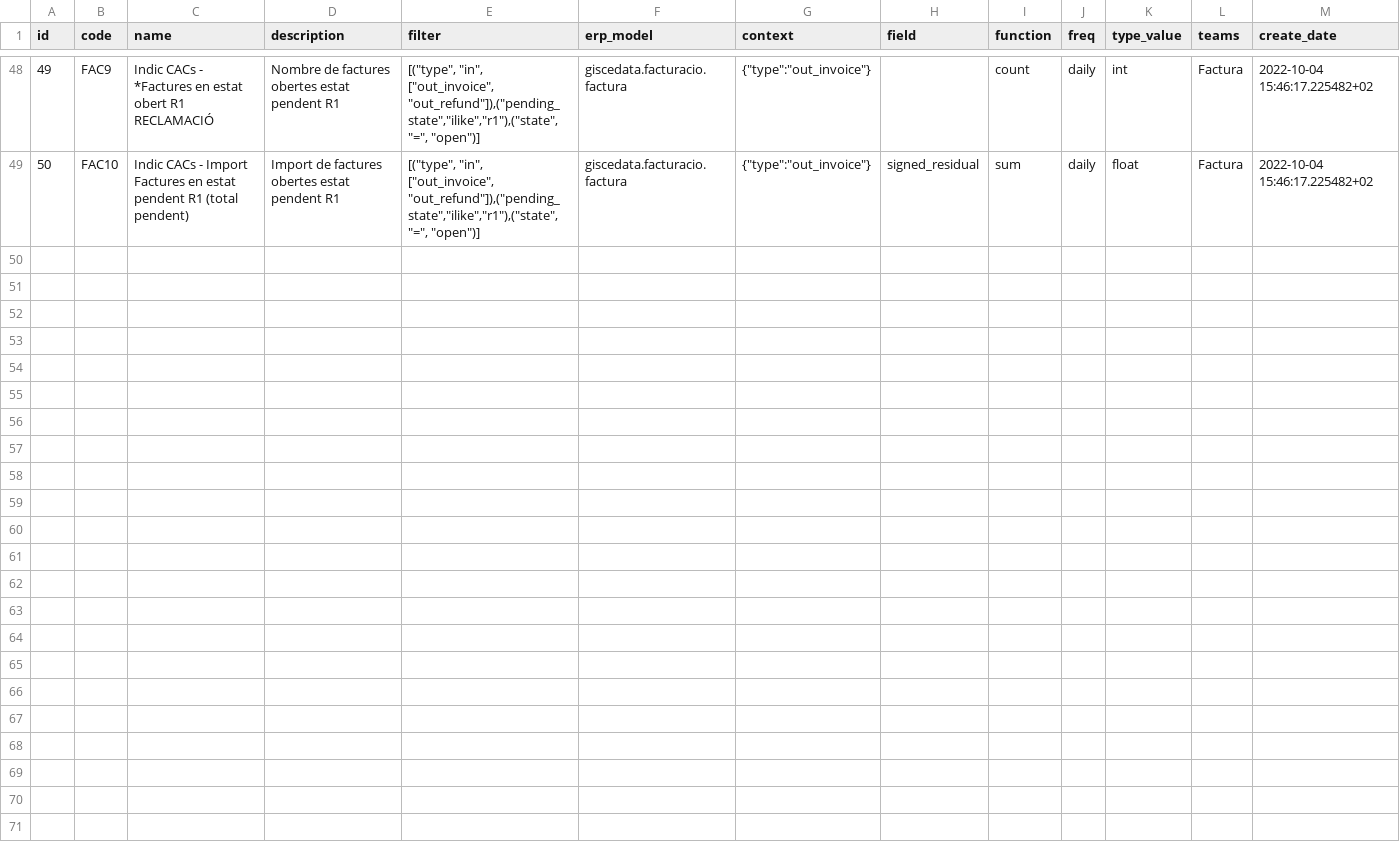
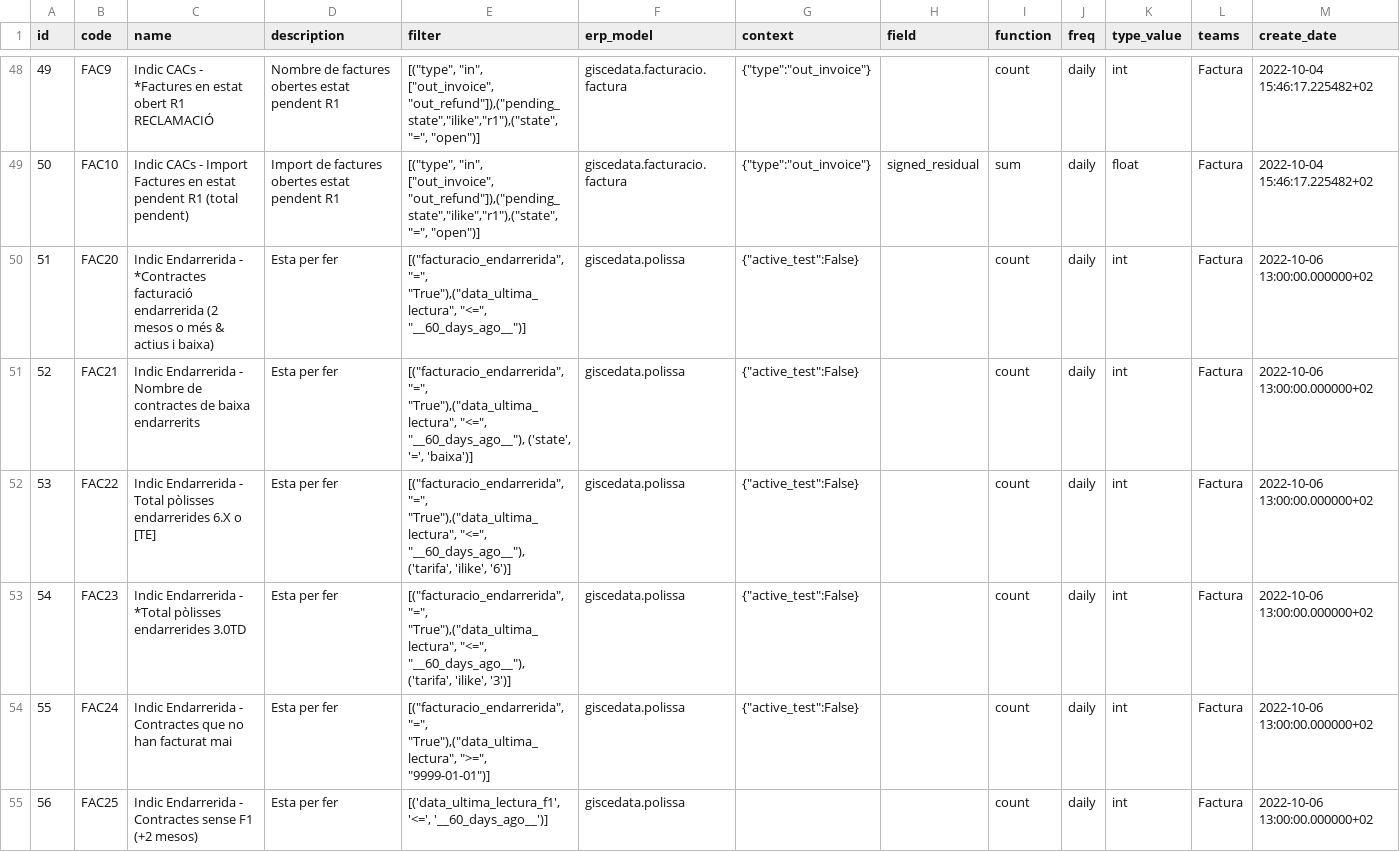
Before and after one commit to Som-Energia/somenergia-kpis, a CSV file: datasources/erppeek/erppeek_kpis_description.csv, drawn as a sheet; only a part is shown, gaps mark what is left out; the diff covers the shown part only; the diff names each change by its address in the sheet, - before the commit and + after, or states it on an @@ line.

Commit message:
some factura kpis

```diff
--- a/datasources/erppeek/erppeek_kpis_description.csv
+++ b/datasources/erppeek/erppeek_kpis_description.csv
+row 50: 51 | FAC20 | Indic Endarrerida - *Contractes facturació endarrerida (2 mesos o més & actius i baixa) | Esta per fer | [("facturacio_endarrerida", "=", "True"),("data_ultima_lectura", "<=", "__60_days_ago__")] | giscedata.polissa | {"active_test":False} |  | count | daily | int | Factura | 2022-10-06 13:00:00.000000+02
+row 51: 52 | FAC21 | Indic Endarrerida - Nombre de contractes de baixa endarrerits | Esta per fer | [("facturacio_endarrerida", "=", "True"),("data_ultima_lectura", "<=", "__60_days_ago__"), ('state', '=', 'baixa')] | giscedata.polissa | {"active_test":False} |  | count | daily | int | Factura | 2022-10-06 13:00:00.000000+02
+row 52: 53 | FAC22 | Indic Endarrerida - Total pòlisses endarrerides 6.X o [TE] | Esta per fer | [("facturacio_endarrerida", "=", "True"),("data_ultima_lectura", "<=", "__60_days_ago__"), ('tarifa', 'ilike', '6')] | giscedata.polissa | {"active_test":False} |  | count | daily | int | Factura | 2022-10-06 13:00:00.000000+02
+row 53: 54 | FAC23 | Indic Endarrerida - *Total pòlisses endarrerides 3.0TD | Esta per fer | [("facturacio_endarrerida", "=", "True"),("data_ultima_lectura", "<=", "__60_days_ago__"), ('tarifa', 'ilike', '3')] | giscedata.polissa | {"active_test":False} |  | count | daily | int | Factura | 2022-10-06 13:00:00.000000+02
+row 54: 55 | FAC24 | Indic Endarrerida - Contractes que no han facturat mai | Esta per fer | [("facturacio_endarrerida", "=", "True"),("data_ultima_lectura", ">=", "9999-01-01")] | giscedata.polissa | {"active_test":False} |  | count | daily | int | Factura | 2022-10-06 13:00:00.000000+02
+row 55: 56 | FAC25 | Indic Endarrerida - Contractes sense F1 (+2 mesos) | Esta per fer | [('data_ultima_lectura_f1', '<=', '__60_days_ago__')] | giscedata.polissa |  |  | count | daily | int | Factura | 2022-10-06 13:00:00.000000+02
```
Also changed, not shown: 6 added rows elsewhere in this file, 1 other file.
